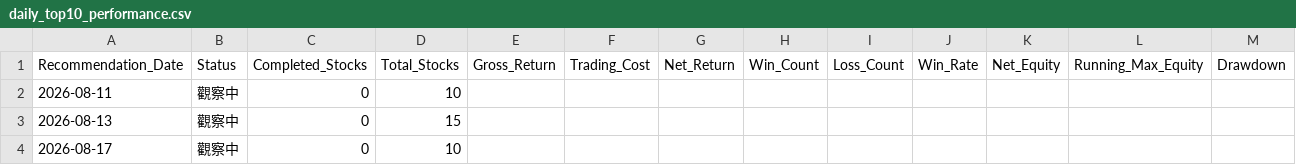
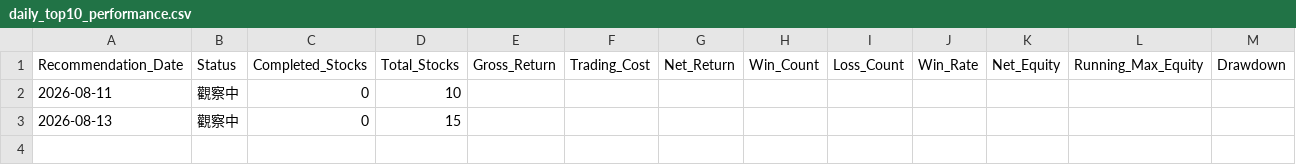
Before and after one commit to ryanryan-arch/taiwan-stock-ai-platform, a CSV file: results/daily_top10_performance.csv, drawn as a sheet.

```diff
--- a/results/daily_top10_performance.csv
+++ b/results/daily_top10_performance.csv
@@ -3,2 +3 @@
 2026-08-13,觀察中,0,15,,,,,,,,,
-2026-08-17,觀察中,0,10,,,,,,,,,
```
Also changed, not shown: results/daily_top10_snapshots.csv.
